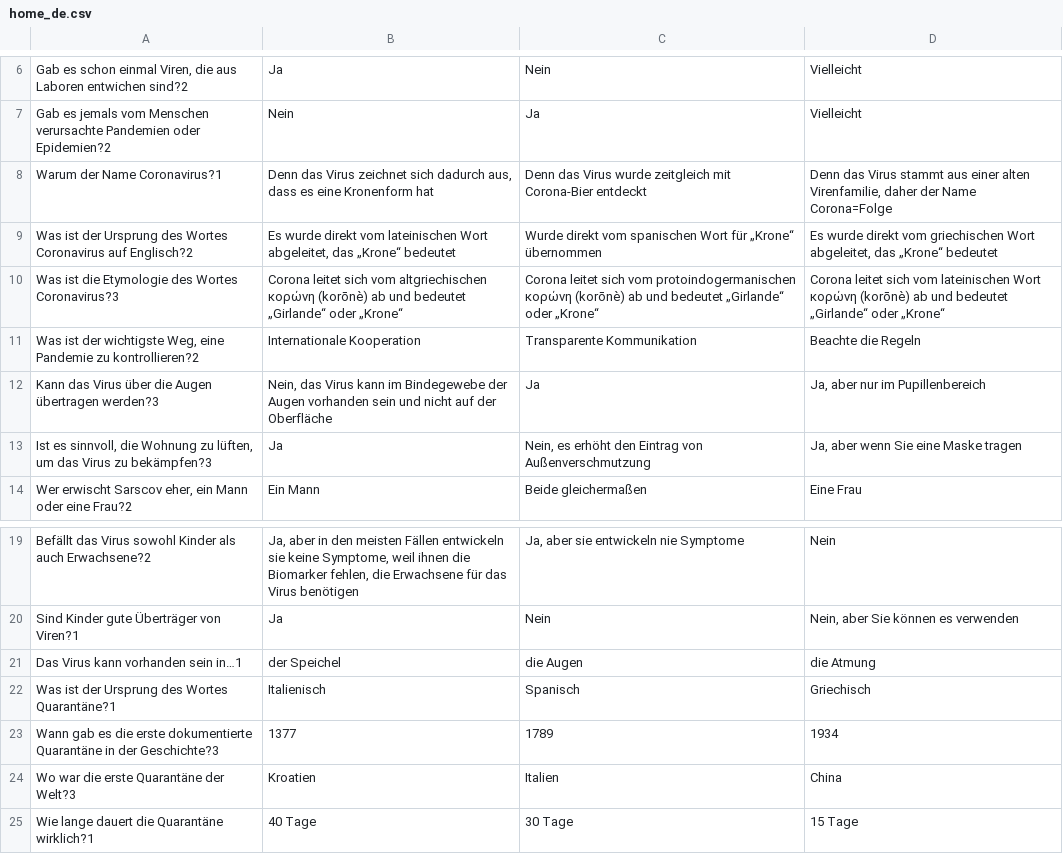
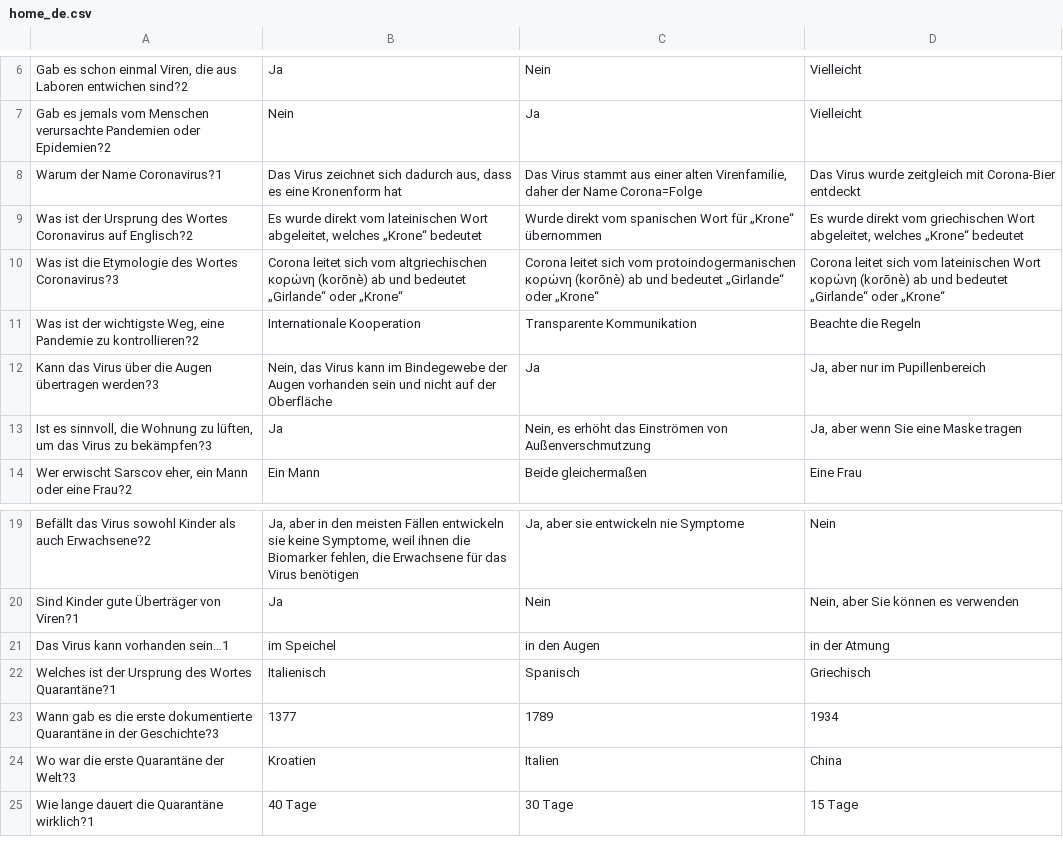
Before and after one commit to gaspypm/test-coronavirus, a CSV file: questions/home_de.csv, drawn as a sheet; only a part is shown, gaps mark what is left out.

Commit message:
Update home_de.csv

```diff
--- a/questions/home_de.csv
+++ b/questions/home_de.csv
@@ -7,4 +7,4 @@ Gab es schon einmal Viren, die aus Laboren entwichen sind?2;Ja;Nein;Vielleicht
 Gab es jemals vom Menschen verursachte Pandemien oder Epidemien?2;Nein;Ja;Vielleicht
-Warum der Name Coronavirus?1;Denn das Virus zeichnet sich dadurch aus, dass es eine Kronenform hat;Denn das Virus wurde zeitgleich mit Corona-Bier entdeckt;Denn das Virus stammt aus einer alten Virenfamilie, daher der Name Corona=Folge
-Was ist der Ursprung des Wortes Coronavirus auf Englisch?2;Es wurde direkt vom lateinischen Wort abgeleitet, das „Krone“ bedeutet;Wurde direkt vom spanischen Wort für „Krone“ übernommen;Es wurde direkt vom griechischen Wort abgeleitet, das „Krone“ bedeutet
+Warum der Name Coronavirus?1;Das Virus zeichnet sich dadurch aus, dass es eine Kronenform hat;Das Virus stammt aus einer alten Virenfamilie, daher der Name Corona=Folge;Das Virus wurde zeitgleich mit Corona-Bier entdeckt
+Was ist der Ursprung des Wortes Coronavirus auf Englisch?2;Es wurde direkt vom lateinischen Wort abgeleitet, welches „Krone“ bedeutet;Wurde direkt vom spanischen Wort für „Krone“ übernommen;Es wurde direkt vom griechischen Wort abgeleitet, welches „Krone“ bedeutet
 Was ist die Etymologie des Wortes Coronavirus?3;Corona leitet sich vom altgriechischen κορώνη (korōnè) ab und bedeutet „Girlande“ oder „Krone“;Corona leitet sich vom protoindogermanischen κορώνη (korōnè) ab und bedeutet „Girlande“ oder „Krone“;Corona leitet sich vom lateinischen Wort κορώνη (korōnè) ab und bedeutet „Girlande“ oder „Krone“
@@ -12,3 +12,3 @@ Was ist der wichtigste Weg, eine Pandemie zu kontrollieren?2;Internationale Koop
 Kann das Virus über die Augen übertragen werden?3;Nein, das Virus kann im Bindegewebe der Augen vorhanden sein und nicht auf der Oberfläche;Ja;Ja, aber nur im Pupillenbereich
-Ist es sinnvoll, die Wohnung zu lüften, um das Virus zu bekämpfen?3;Ja;Nein, es erhöht den Eintrag von Außenverschmutzung;Ja, aber wenn Sie eine Maske tragen
+Ist es sinnvoll, die Wohnung zu lüften, um das Virus zu bekämpfen?3;Ja;Nein, es erhöht das Einströmen von Außenverschmutzung;Ja, aber wenn Sie eine Maske tragen
 Wer erwischt Sarscov eher, ein Mann oder eine Frau?2;Ein Mann;Beide gleichermaßen;Eine Frau
@@ -20,4 +20,4 @@ Befällt das Virus sowohl Kinder als auch Erwachsene?2;Ja, aber in den meisten F
 Sind Kinder gute Überträger von Viren?1;Ja;Nein;Nein, aber Sie können es verwenden
-Das Virus kann vorhanden sein in…1;der Speichel;die Augen;die Atmung
-Was ist der Ursprung des Wortes Quarantäne?1;Italienisch;Spanisch;Griechisch
+Das Virus kann vorhanden sein…1;im Speichel;in den Augen;in der Atmung
+Welches ist der Ursprung des Wortes Quarantäne?1;Italienisch;Spanisch;Griechisch
 Wann gab es die erste dokumentierte Quarantäne in der Geschichte?3;1377;1789;1934
```
